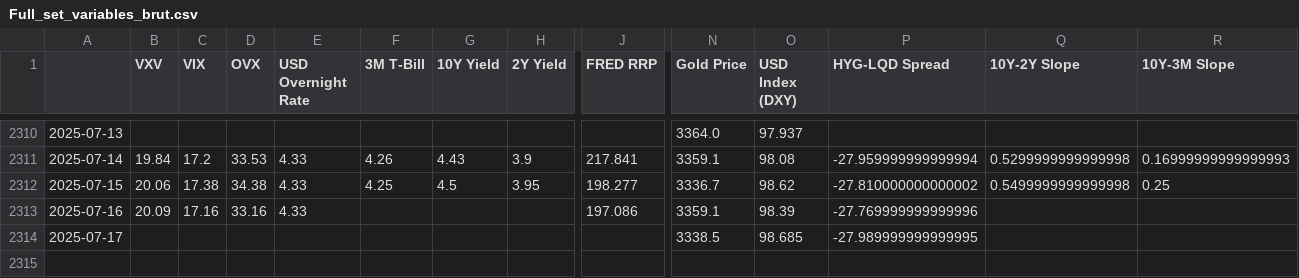
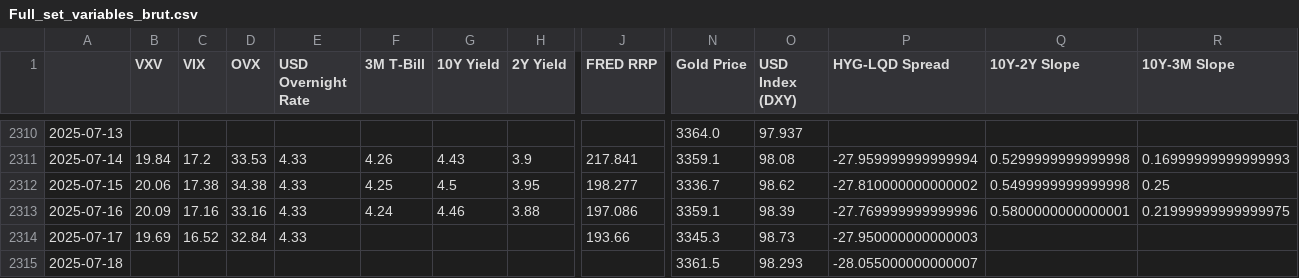
Before and after one commit to MTBcd/FSI-Indicator-dash, a CSV file: cache-directory/Full_set_variables_brut.csv, drawn as a sheet; only a part is shown, gaps mark what is left out; rows hold the shown columns only; the diff covers the shown part only; the diff names each change by its address in the sheet, - before the commit and + after, or states it on an @@ line.

```diff
--- a/cache-directory/Full_set_variables_brut.csv
+++ b/cache-directory/Full_set_variables_brut.csv
-F2313 (3M T-Bill): (empty)
+F2313 (3M T-Bill): 4.24
-G2313 (10Y Yield): (empty)
+G2313 (10Y Yield): 4.46
-H2313 (2Y Yield): (empty)
+H2313 (2Y Yield): 3.88
-Q2313 (10Y-2Y Slope): (empty)
+Q2313 (10Y-2Y Slope): 0.5800000000000001
-R2313 (10Y-3M Slope): (empty)
+R2313 (10Y-3M Slope): 0.21999999999999975
-B2314 (VXV): (empty)
+B2314 (VXV): 19.69
-C2314 (VIX): (empty)
+C2314 (VIX): 16.52
-D2314 (OVX): (empty)
+D2314 (OVX): 32.84
-E2314 (USD Overnight Rate): (empty)
+E2314 (USD Overnight Rate): 4.33
-J2314 (FRED RRP): (empty)
+J2314 (FRED RRP): 193.66
-N2314 (Gold Price): 3338.5
+N2314 (Gold Price): 3345.3
-O2314 (USD Index (DXY)): 98.685
+O2314 (USD Index (DXY)): 98.73
-P2314 (HYG-LQD Spread): -27.989999999999995
+P2314 (HYG-LQD Spread): -27.950000000000003
+row 2315: 2025-07-18 |  |  |  |  |  |  |  |  | 3361.5 | 98.293 | -28.055000000000007
```
Also changed, not shown: 4 edited cells elsewhere in this file, cache-directory/Full_set_variables_std.csv, 4 other files.
